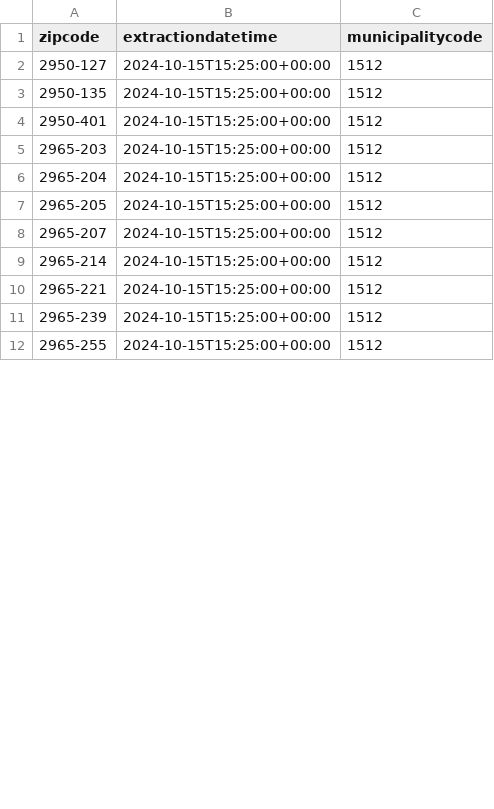
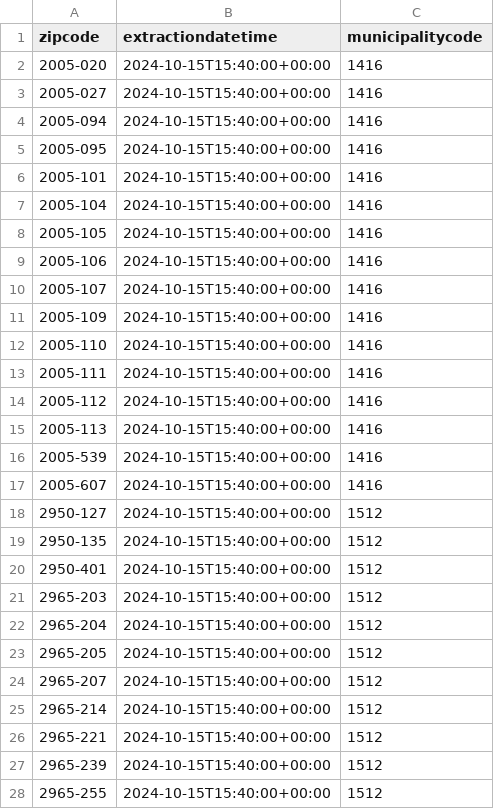
Before and after one commit to pmaf/scrape-power-outages-portugal, a CSV file: outages-per-geography.csv, drawn as a sheet; only a part is shown; the diff covers the shown part only.

```diff
--- a/outages-per-geography.csv
+++ b/outages-per-geography.csv
@@ -1,12 +1,28 @@
 zipcode,extractiondatetime,municipalitycode
-2950-127,2024-10-15T15:25:00+00:00,1512
-2950-135,2024-10-15T15:25:00+00:00,1512
-2950-401,2024-10-15T15:25:00+00:00,1512
-2965-203,2024-10-15T15:25:00+00:00,1512
-2965-204,2024-10-15T15:25:00+00:00,1512
-2965-205,2024-10-15T15:25:00+00:00,1512
-2965-207,2024-10-15T15:25:00+00:00,1512
-2965-214,2024-10-15T15:25:00+00:00,1512
-2965-221,2024-10-15T15:25:00+00:00,1512
-2965-239,2024-10-15T15:25:00+00:00,1512
-2965-255,2024-10-15T15:25:00+00:00,1512
+2005-020,2024-10-15T15:40:00+00:00,1416
+2005-027,2024-10-15T15:40:00+00:00,1416
+2005-094,2024-10-15T15:40:00+00:00,1416
+2005-095,2024-10-15T15:40:00+00:00,1416
+2005-101,2024-10-15T15:40:00+00:00,1416
+2005-104,2024-10-15T15:40:00+00:00,1416
+2005-105,2024-10-15T15:40:00+00:00,1416
+2005-106,2024-10-15T15:40:00+00:00,1416
+2005-107,2024-10-15T15:40:00+00:00,1416
+2005-109,2024-10-15T15:40:00+00:00,1416
+2005-110,2024-10-15T15:40:00+00:00,1416
+2005-111,2024-10-15T15:40:00+00:00,1416
+2005-112,2024-10-15T15:40:00+00:00,1416
+2005-113,2024-10-15T15:40:00+00:00,1416
+2005-539,2024-10-15T15:40:00+00:00,1416
+2005-607,2024-10-15T15:40:00+00:00,1416
+2950-127,2024-10-15T15:40:00+00:00,1512
+2950-135,2024-10-15T15:40:00+00:00,1512
+2950-401,2024-10-15T15:40:00+00:00,1512
+2965-203,2024-10-15T15:40:00+00:00,1512
+2965-204,2024-10-15T15:40:00+00:00,1512
+2965-205,2024-10-15T15:40:00+00:00,1512
+2965-207,2024-10-15T15:40:00+00:00,1512
+2965-214,2024-10-15T15:40:00+00:00,1512
+2965-221,2024-10-15T15:40:00+00:00,1512
+2965-239,2024-10-15T15:40:00+00:00,1512
+2965-255,2024-10-15T15:40:00+00:00,1512
```
Also changed, not shown: 20 edited cells elsewhere in this file, 1 other file.
